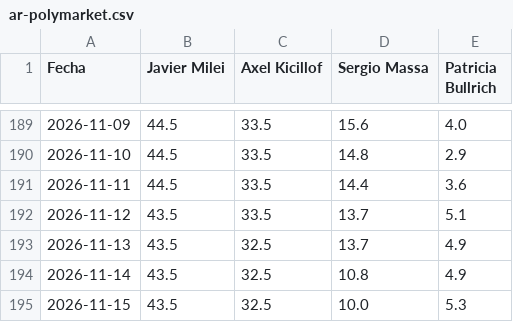
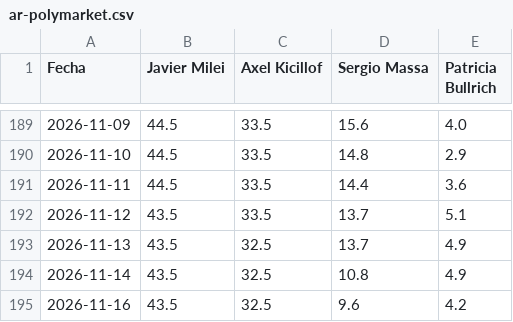
Before and after one commit to franciscolivero/ArgentinaPoliticalMonitor, a CSV file: charts_data/ar-polymarket.csv, drawn as a sheet; only a part is shown, gaps mark what is left out.

```diff
--- a/charts_data/ar-polymarket.csv
+++ b/charts_data/ar-polymarket.csv
@@ -194,2 +194,2 @@ Fecha,Javier Milei,Axel Kicillof,Sergio Massa,Patricia Bullrich
 2026-11-14,43.5,32.5,10.8,4.9
-2026-11-15,43.5,32.5,10.0,5.3
+2026-11-16,43.5,32.5,9.6,4.2
```
Also changed, not shown: charts_data/ar-approval.csv, charts_data/ar-forecast.csv, 7 other files.
